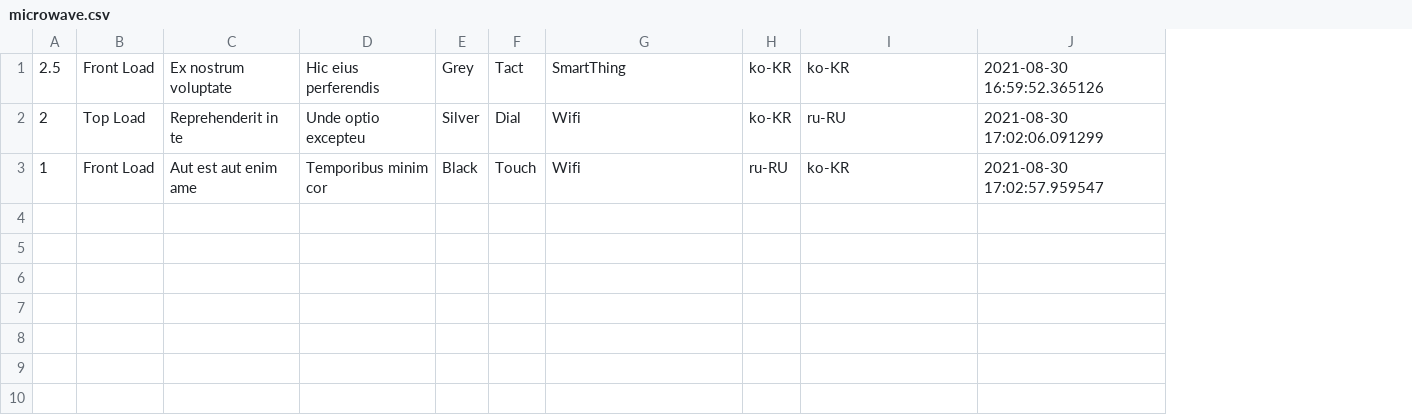
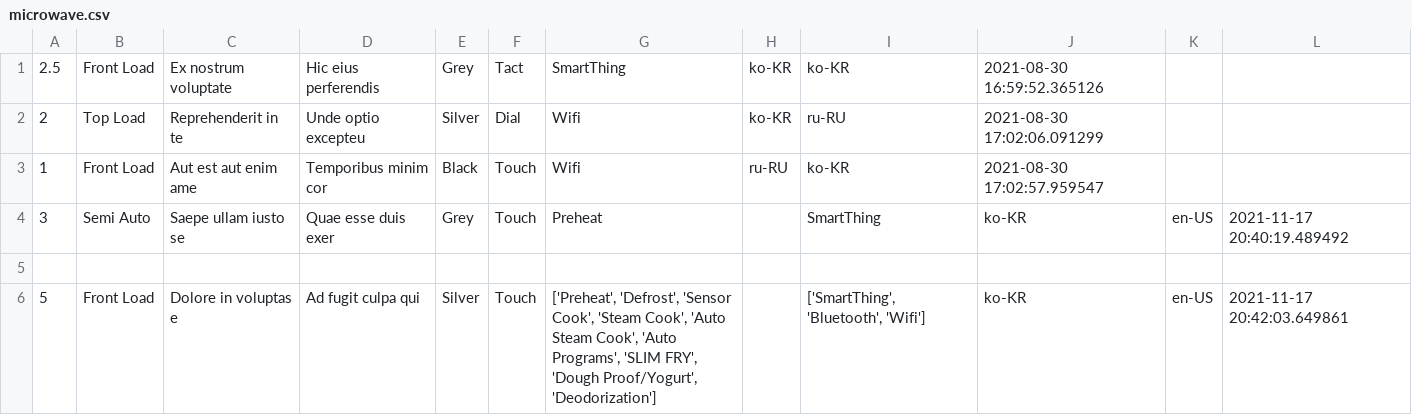
Before and after one commit to Lucifergene/Prism_WashingMachine, a CSV file: microwave.csv, drawn as a sheet; the diff names each change by its address in the sheet, - before the commit and + after, or states it on an @@ line.

```diff
--- a/microwave.csv
+++ b/microwave.csv
+column K, empty
+column L, empty
+row 4: 3 | Semi Auto | Saepe ullam iusto se | Quae esse duis exer | Grey | Touch | Preheat |  | SmartThing | ko-KR | en-US | 2021-11-17 20:40:19.489492
+row 5: (empty)
+row 6: 5 | Front Load | Dolore in voluptas e | Ad fugit culpa qui | Silver | Touch | ['Preheat', 'Defrost', 'Sensor Cook', 'Steam Cook', 'Auto Steam Cook', 'Auto Programs', 'SLIM FRY', 'Dough Proof/Yogurt', 'Deodorization'] |  | ['SmartThing', 'Bluetooth', 'Wifi'] | ko-KR | en-US | 2021-11-17 20:42:03.649861
```
Also changed, not shown: washing-machine.csv, 16 other files.
